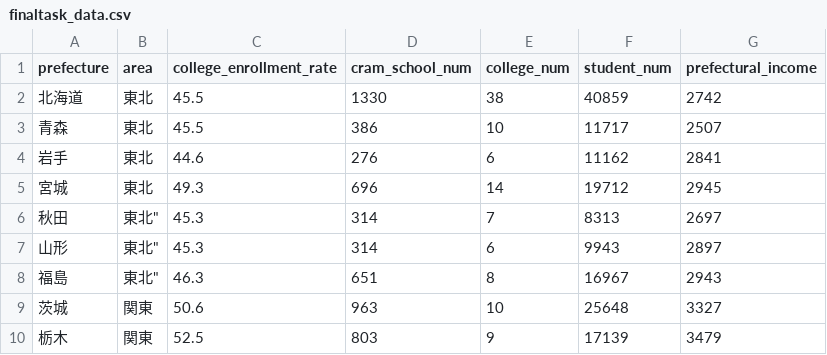
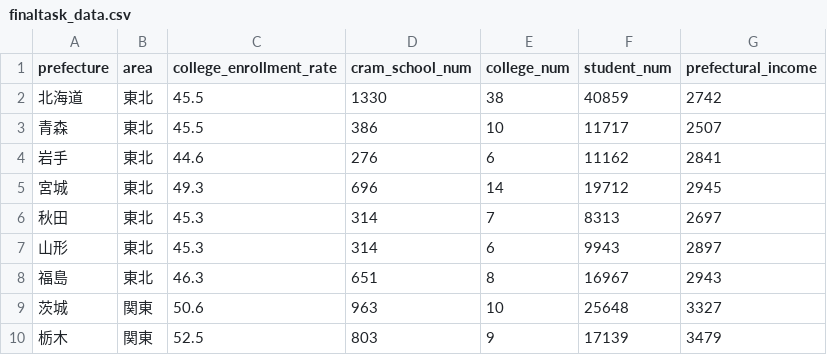
Before and after one commit to KotaAsano/infoviz2021, a CSV file: FinalTask/finaltask_data.csv, drawn as a sheet; only a part is shown.

Commit message:
second commit

```diff
--- a/FinalTask/finaltask_data.csv
+++ b/FinalTask/finaltask_data.csv
@@ -5,5 +5,5 @@ prefecture,area,college_enrollment_rate,cram_school_num,college_num,student_num,
 "宮城","東北",49.3,696,14,19712,2945
-"秋田",東北",45.3,314,7,8313,2697
-"山形",東北",45.3,314,6,9943,2897
-"福島",東北",46.3,651,8,16967,2943
+"秋田","東北",45.3,314,7,8313,2697
+"山形","東北",45.3,314,6,9943,2897
+"福島","東北",46.3,651,8,16967,2943
 "茨城","関東",50.6,963,10,25648,3327
```
